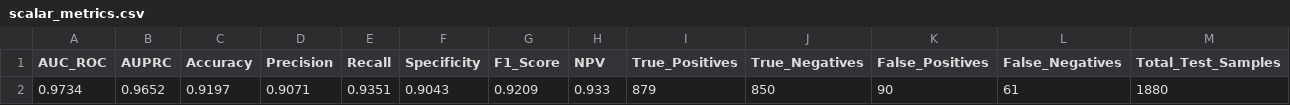
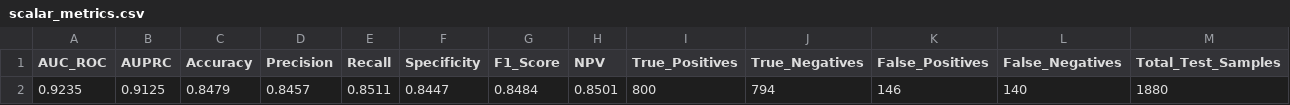
Before and after one commit to ojhaprathmesh/Rapid_AI_Drug_Repurposing_Repo, a CSV file: Rapid_AI_Repurposing/evaluation_outputs/scalar_metrics.csv, drawn as a sheet; removed rows and columns are numbered as before the commit, all else as after; the diff names each change by its address in the sheet, - before the commit and + after, or states it on an @@ line.

```diff
--- a/Rapid_AI_Repurposing/evaluation_outputs/scalar_metrics.csv
+++ b/Rapid_AI_Repurposing/evaluation_outputs/scalar_metrics.csv
-row 2: 0.9734 | 0.9652 | 0.9197 | 0.9071 | 0.9351 | 0.9043 | 0.9209 | 0.933 | 879 | 850 | 90 | 61 | 1880
+row 2: 0.9235 | 0.9125 | 0.8479 | 0.8457 | 0.8511 | 0.8447 | 0.8484 | 0.8501 | 800 | 794 | 146 | 140 | 1880
```
Also changed, not shown: Rapid_AI_Repurposing/evaluation_outputs/loss_per_epoch.csv, Rapid_AI_Repurposing/evaluation_outputs/test_predictions.csv, 19 other files.
